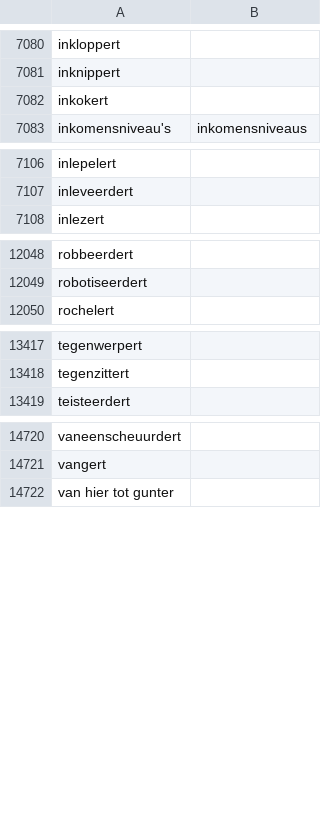
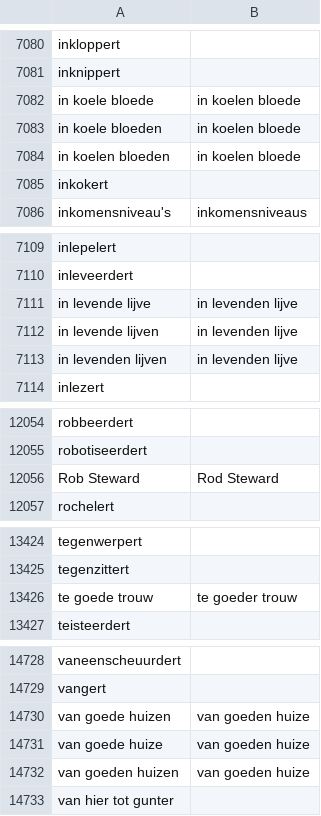
Before and after one commit to OpenTaal/opentaal-wordlist, a TSV file: elements/corrections.tsv, drawn as a sheet; only a part is shown, gaps mark what is left out.

```diff
--- a/elements/corrections.tsv
+++ b/elements/corrections.tsv
@@ -7081,2 +7081,5 @@ inkloppert
 inknippert	
+in koele bloede	in koelen bloede
+in koele bloeden	in koelen bloede
+in koelen bloeden	in koelen bloede
 inkokert	
@@ -7107,2 +7110,5 @@ inlepelert
 inleveerdert	
+in levende lijve	in levenden lijve
+in  levende lijven	in  levenden lijve
+in  levenden lijven	in  levenden lijve
 inlezert	
@@ -12049,2 +12055,3 @@ robbeerdert
 robotiseerdert	
+Rob Steward	Rod Steward
 rochelert	
@@ -13418,2 +13425,3 @@ tegenwerpert
 tegenzittert	
+te goede trouw	te goeder trouw
 teisteerdert	
@@ -14721,2 +14729,5 @@ vaneenscheuurdert
 vangert	
+van goede huizen	van goeden huize
+van goede huize	van goeden huize
+van goeden huizen	van goeden huize
 van hier tot gunter	
```
Also changed, not shown: 9 other files.
